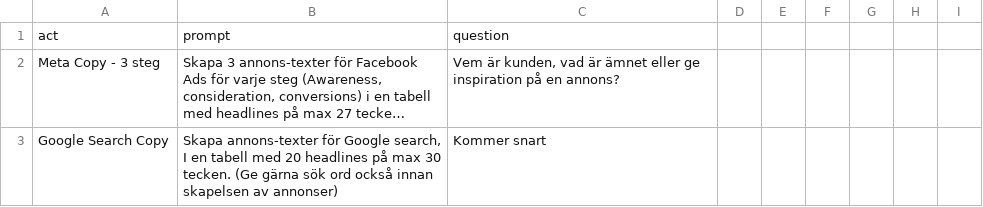
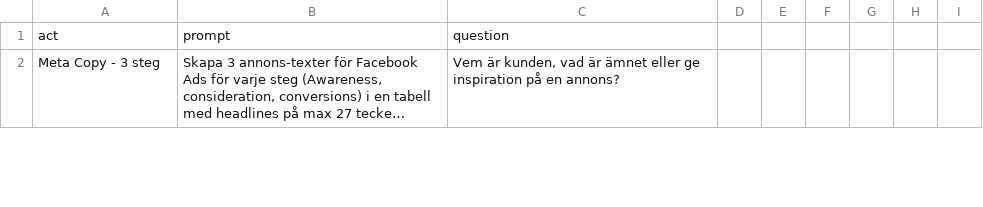
Before and after one commit to Algoenjin/prompts, a CSV file: prompts2.csv, drawn as a sheet; only a part is shown; long unchanged cells end in …; removed rows and columns are numbered as before the commit, all else as after; the diff covers the shown part only; the diff names each change by its address in the sheet, - before the commit and + after, or states it on an @@ line.

Commit message:
prompts2.csv

```diff
--- a/prompts2.csv
+++ b/prompts2.csv
-row 3: Google Search Copy | Skapa annons-texter för Google search, I en tabell med 20 headlines på max 30 tecken. (Ge gärna sök ord också innan skapelsen av annonser) | Kommer snart
```
Also changed, not shown: 1 added row and 1 removed row elsewhere in this file.
